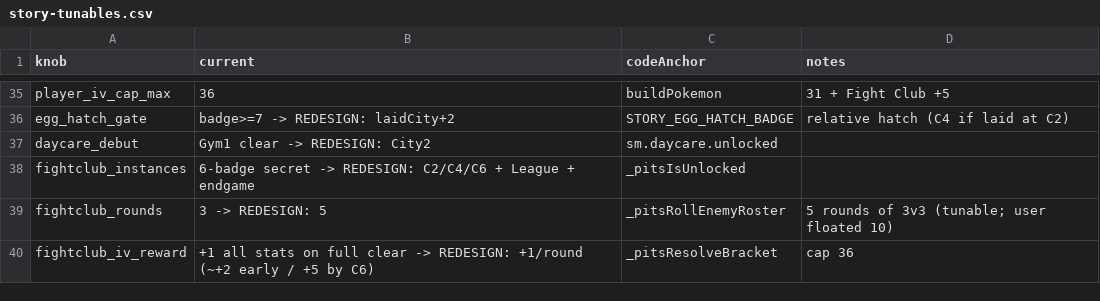
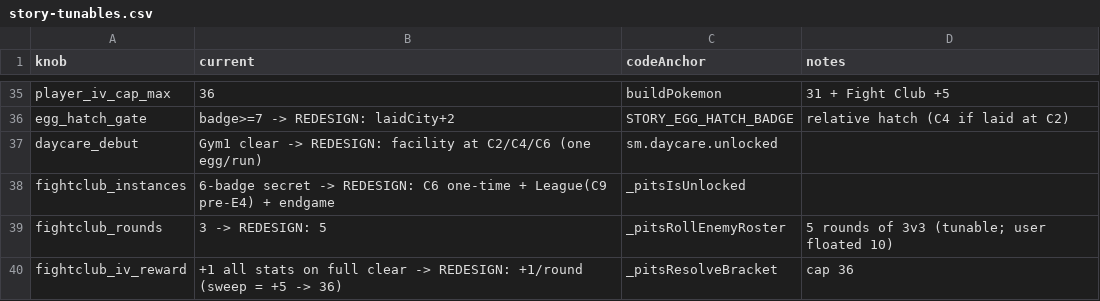
Before and after one commit to merogith/battle, a CSV file: docs/story-design/story-tunables.csv, drawn as a sheet; only a part is shown, gaps mark what is left out.

```diff
--- a/docs/story-design/story-tunables.csv
+++ b/docs/story-design/story-tunables.csv
@@ -36,5 +36,5 @@ player_iv_cap_max,36,buildPokemon,31 + Fight Club +5
 egg_hatch_gate,badge>=7 -> REDESIGN: laidCity+2,STORY_EGG_HATCH_BADGE,relative hatch (C4 if laid at C2)
-daycare_debut,Gym1 clear -> REDESIGN: City2,sm.daycare.unlocked,
-fightclub_instances,6-badge secret -> REDESIGN: C2/C4/C6 + League + endgame,_pitsIsUnlocked,
+daycare_debut,Gym1 clear -> REDESIGN: facility at C2/C4/C6 (one egg/run),sm.daycare.unlocked,
+fightclub_instances,6-badge secret -> REDESIGN: C6 one-time + League(C9 pre-E4) + endgame,_pitsIsUnlocked,
 fightclub_rounds,3 -> REDESIGN: 5,_pitsRollEnemyRoster,5 rounds of 3v3 (tunable; user floated 10)
-fightclub_iv_reward,+1 all stats on full clear -> REDESIGN: +1/round (~+2 early / +5 by C6),_pitsResolveBracket,cap 36
+fightclub_iv_reward,+1 all stats on full clear -> REDESIGN: +1/round (sweep = +5 -> 36),_pitsResolveBracket,cap 36
```
Also changed, not shown: docs/story-design/story-intros.csv, 1 other file.
